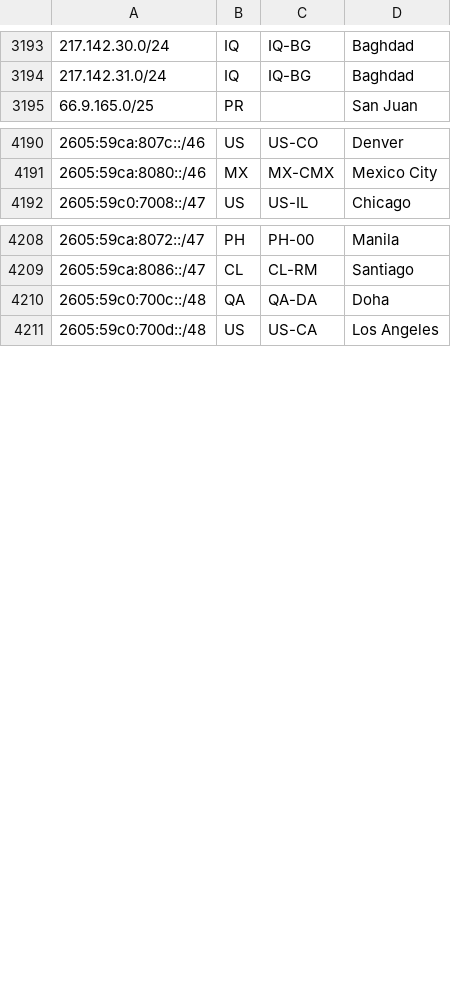
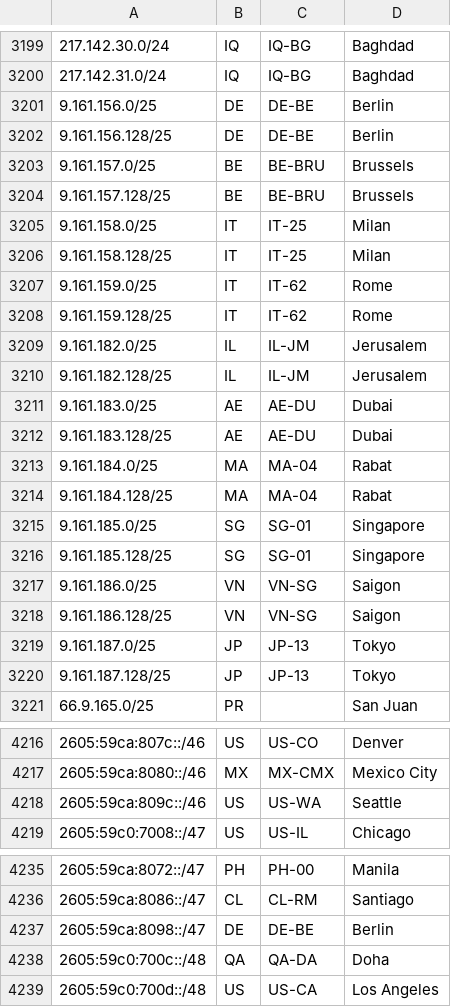
Before and after one commit to fartbagxp/aas-cidr-ranges, a CSV file: data/raw/starlink.csv, drawn as a sheet; only a part is shown, gaps mark what is left out; the diff covers the shown part only.

```diff
--- a/data/raw/starlink.csv
+++ b/data/raw/starlink.csv
@@ -3194,2 +3200,22 @@
 217.142.31.0/24,IQ,IQ-BG,Baghdad,
+9.161.156.0/25,DE,DE-BE,Berlin,
+9.161.156.128/25,DE,DE-BE,Berlin,
+9.161.157.0/25,BE,BE-BRU,Brussels,
+9.161.157.128/25,BE,BE-BRU,Brussels,
+9.161.158.0/25,IT,IT-25,Milan,
+9.161.158.128/25,IT,IT-25,Milan,
+9.161.159.0/25,IT,IT-62,Rome,
+9.161.159.128/25,IT,IT-62,Rome,
+9.161.182.0/25,IL,IL-JM,Jerusalem,
+9.161.182.128/25,IL,IL-JM,Jerusalem,
+9.161.183.0/25,AE,AE-DU,Dubai,
+9.161.183.128/25,AE,AE-DU,Dubai,
+9.161.184.0/25,MA,MA-04,Rabat,
+9.161.184.128/25,MA,MA-04,Rabat,
+9.161.185.0/25,SG,SG-01,Singapore,
+9.161.185.128/25,SG,SG-01,Singapore,
+9.161.186.0/25,VN,VN-SG,Saigon,
+9.161.186.128/25,VN,VN-SG,Saigon,
+9.161.187.0/25,JP,JP-13,Tokyo,
+9.161.187.128/25,JP,JP-13,Tokyo,
 66.9.165.0/25,PR,,San Juan,
@@ -4191,2 +4217,3 @@
 2605:59ca:8080::/46,MX,MX-CMX,Mexico City,
+2605:59ca:809c::/46,US,US-WA,Seattle,
 2605:59c0:7008::/47,US,US-IL,Chicago,
@@ -4209,2 +4236,3 @@
 2605:59ca:8086::/47,CL,CL-RM,Santiago,
+2605:59ca:8098::/47,DE,DE-BE,Berlin,
 2605:59c0:700c::/48,QA,QA-DA,Doha,
```
Also changed, not shown: 16 added rows elsewhere in this file, 28 other files.
